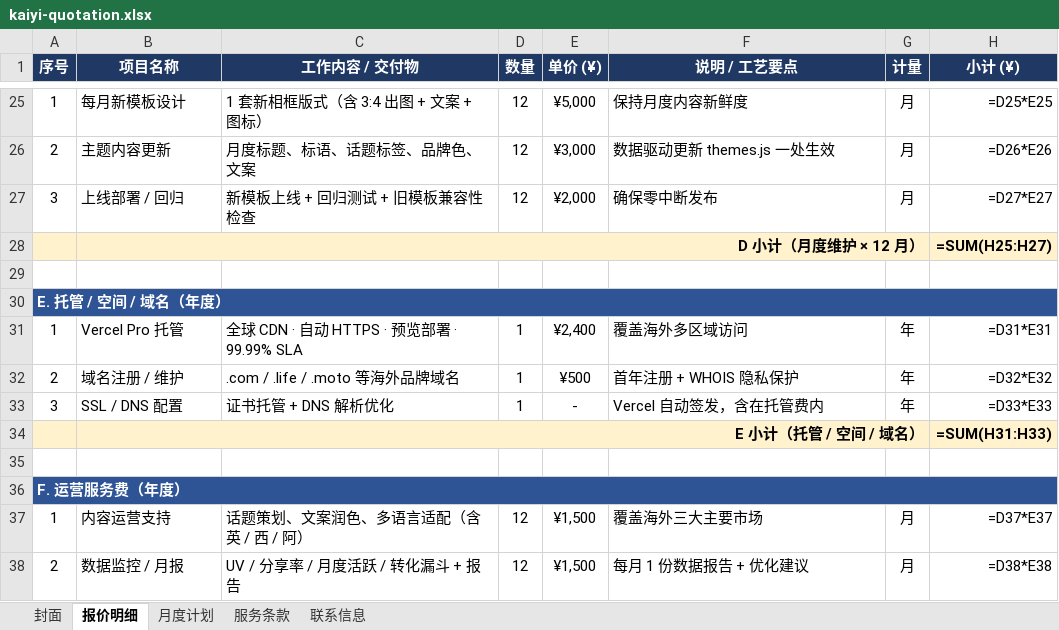
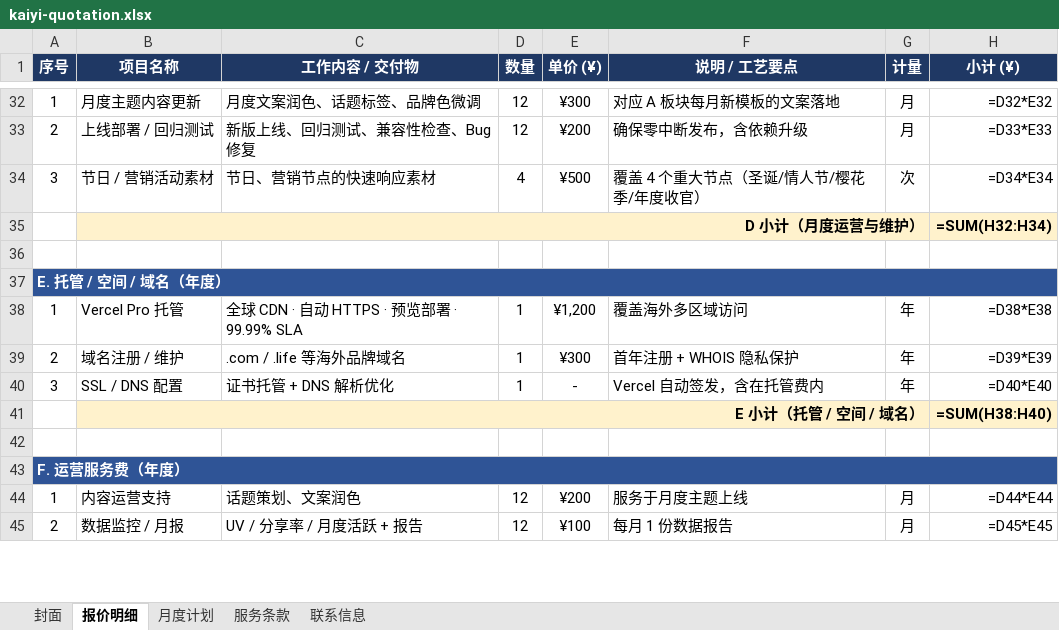
Before and after one commit to oneding/kaiyi, an Excel workbook: kaiyi-quotation.xlsx, sheet 报价明细, drawn as a sheet; only a part is shown, gaps mark what is left out; values as stored, in another font and other column widths than the file's, no borders; formulas without a stored value are shown as written; removed rows and columns are numbered as before the commit, all else as after; the diff covers the shown part only; the diff names each change by its address in the sheet, - before the commit and + after, or states it on an @@ line.

```diff
--- a/kaiyi-quotation.xlsx (sheet 报价明细)
+++ b/kaiyi-quotation.xlsx (sheet 报价明细)
-B32 (项目名称): 每月新模板设计
+B32 (项目名称): 月度主题内容更新
-C32 (工作内容 / 交付物): 1 套新相框版式（含 3:4 出图 + 文案 + 图标）
+C32 (工作内容 / 交付物): 月度文案润色、话题标签、品牌色微调
-E32 (单价 (¥)): ¥5,000
+E32 (单价 (¥)): ¥300
-F32 (说明 / 工艺要点): 保持月度内容新鲜度
+F32 (说明 / 工艺要点): 对应 A 板块每月新模板的文案落地
-H32 (小计 (¥)): =D25*E25
+H32 (小计 (¥)): =D32*E32
-B33 (项目名称): 主题内容更新
+B33 (项目名称): 上线部署 / 回归测试
-C33 (工作内容 / 交付物): 月度标题、标语、话题标签、品牌色、文案
+C33 (工作内容 / 交付物): 新版上线、回归测试、兼容性检查、Bug 修复
-E33 (单价 (¥)): ¥3,000
+E33 (单价 (¥)): ¥200
-F33 (说明 / 工艺要点): 数据驱动更新 themes.js 一处生效
+F33 (说明 / 工艺要点): 确保零中断发布，含依赖升级
-H33 (小计 (¥)): =D26*E26
+H33 (小计 (¥)): =D33*E33
-row 27: 3 | 上线部署 / 回归 | 新模板上线 + 回归测试 + 旧模板兼容性检查 | 12 | ¥2,000 | 确保零中断发布 | 月 | =D27*E27
-row 28:  | D 小计（月度维护 × 12 月） |  |  |  |  |  | =SUM(H25:H27)
+row 34: 3 | 节日 / 营销活动素材 | 节日、营销节点的快速响应素材 | 4 | ¥500 | 覆盖 4 个重大节点（圣诞/情人节/樱花季/年度收官） | 次 | =D34*E34
+row 35:  | D 小计（月度运营与维护） |  |  |  |  |  | =SUM(H32:H34)
-E38 (单价 (¥)): ¥2,400
+E38 (单价 (¥)): ¥1,200
-H38 (小计 (¥)): =D31*E31
+H38 (小计 (¥)): =D38*E38
-C39 (工作内容 / 交付物): .com / .life / .moto 等海外品牌域名
+C39 (工作内容 / 交付物): .com / .life 等海外品牌域名
-E39 (单价 (¥)): ¥500
+E39 (单价 (¥)): ¥300
-H39 (小计 (¥)): =D32*E32
+H39 (小计 (¥)): =D39*E39
-H40 (小计 (¥)): =D33*E33
+H40 (小计 (¥)): =D40*E40
-A41 fill: #FFF2CC
+A41 fill: none
-H41 (小计 (¥)): =SUM(H31:H33)
+H41 (小计 (¥)): =SUM(H38:H40)
-C44 (工作内容 / 交付物): 话题策划、文案润色、多语言适配（含英 / 西 / 阿）
+C44 (工作内容 / 交付物): 话题策划、文案润色
-E44 (单价 (¥)): ¥1,500
+E44 (单价 (¥)): ¥200
-F44 (说明 / 工艺要点): 覆盖海外三大主要市场
+F44 (说明 / 工艺要点): 服务于月度主题上线
-H44 (小计 (¥)): =D37*E37
+H44 (小计 (¥)): =D44*E44
-C45 (工作内容 / 交付物): UV / 分享率 / 月度活跃 / 转化漏斗 + 报告
+C45 (工作内容 / 交付物): UV / 分享率 / 月度活跃 + 报告
-E45 (单价 (¥)): ¥1,500
+E45 (单价 (¥)): ¥100
-F45 (说明 / 工艺要点): 每月 1 份数据报告 + 优化建议
+F45 (说明 / 工艺要点): 每月 1 份数据报告
-H45 (小计 (¥)): =D38*E38
+H45 (小计 (¥)): =D45*E45
```
Also changed, not shown: 11 added rows, 4 removed rows, 52 edited cells and cell formats elsewhere in this sheet, sheet 封面, sheet 月度计划, sheet 服务条款, 1 other file.
